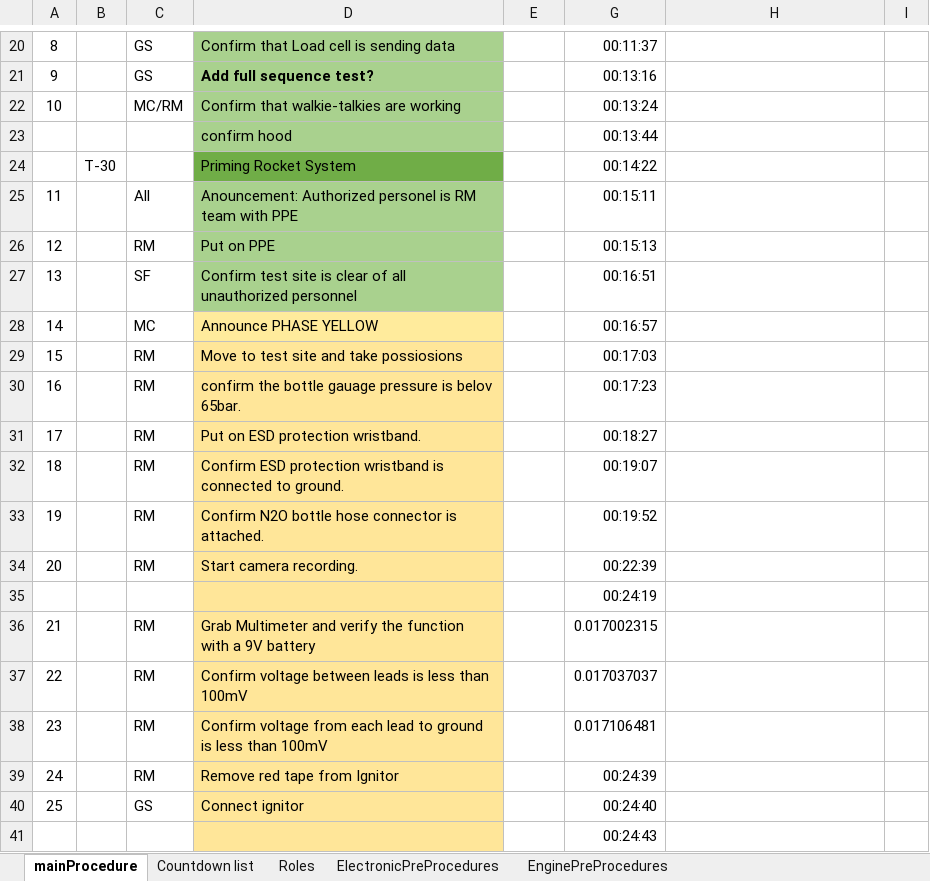
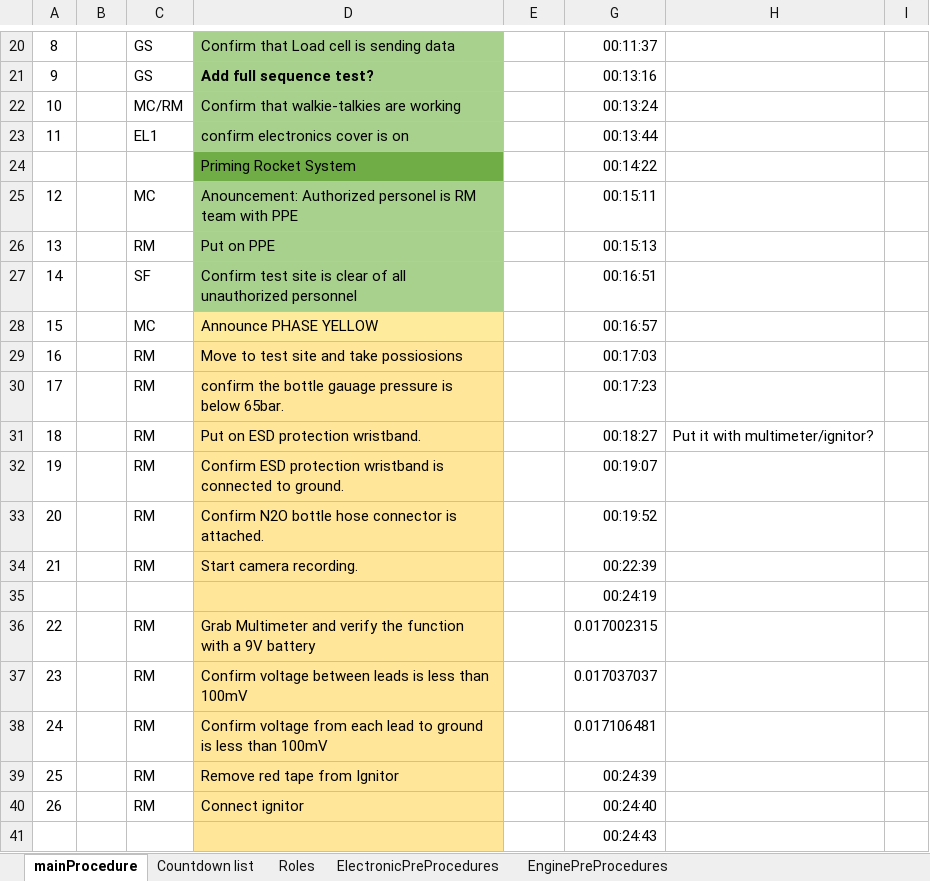
Before and after one commit to finhan-2/RavenProcedure, an Excel workbook: mainProcedure.xlsm, sheet mainProcedure, drawn as a sheet; only a part is shown, gaps mark what is left out; values as stored, in another font and other column widths than the file's, no borders; charts and pictures and conditional formats not drawn; removed rows and columns are numbered as before the commit, all else as after; the diff covers the shown part only; the diff names each change by its address in the sheet, - before the commit and + after, or states it on an @@ line.

Commit message:
Fixed mainPro formating

```diff
--- a/mainProcedure.xlsm (sheet mainProcedure)
+++ b/mainProcedure.xlsm (sheet mainProcedure)
-row 23:  |  |  | confirm hood |  | 00:13:44
+row 23: 11 |  | EL1 | confirm electronics cover is on |  | 00:13:44
-B24: T-30
+B24: (empty)
-A25: 11
+A25: 12
-C25: All
+C25: MC
-A26: 12
+A26: 13
-A27: 13
+A27: 14
-A28: 14
+A28: 15
-row 29: 15 |  | RM | Move to test site and take possiosions | FALSE | 00:17:03
-D29: confirm the bottle gauage pressure is belov 65bar.
+D29: Move to test site and take possiosions
-G29: 00:17:23
+G29: 00:17:03
-D30: Put on ESD protection wristband.
+D30: confirm the bottle gauage pressure is below 65bar.
-G30: 00:18:27
+G30: 00:17:23
-D31: Confirm ESD protection wristband is connected to ground.
+D31: Put on ESD protection wristband.
-G31: 00:19:07
+G31: 00:18:27
-H31: (empty)
+H31: Put it with multimeter/ignitor?
-D32: Confirm N2O bottle hose connector is attached.
+D32: Confirm ESD protection wristband is connected to ground.
-G32: 00:19:52
+G32: 00:19:07
-D33: Start camera recording.
+D33: Confirm N2O bottle hose connector is attached.
-G33: 00:22:39
+G33: 00:19:52
+row 34: 21 |  | RM | Start camera recording. | FALSE | 00:22:39
-row 36: 21 |  | RM | Grab Multimeter and verify the function with a 9V battery | FALSE | 0.017002315
-D36: Confirm voltage between leads is less than 100mV
+D36: Grab Multimeter and verify the function with a 9V battery
-G36: 0.017037037
+G36: 0.017002315
-D37: Confirm voltage from each lead to ground is less…
+D37: Confirm voltage between leads is less…
-G37: 0.017106481
+G37: 0.017037037
-D38: Remove red tape from Ignitor
+D38: Confirm voltage from each lead to ground is less than 100mV
-G38: 00:24:39
+G38: 0.017106481
-C39: GS
+C39: RM
-D39: Connect ignitor
+D39: Remove red tape from Ignitor
-G39: 00:24:40
+G39: 00:24:39
+row 40: 26 |  | RM | Connect ignitor | FALSE | 00:24:40
```
Also changed, not shown: 12 added rows, 12 removed rows, 44 edited cells and cell formats elsewhere in this sheet, formulas that keep their value, charts or pictures.
